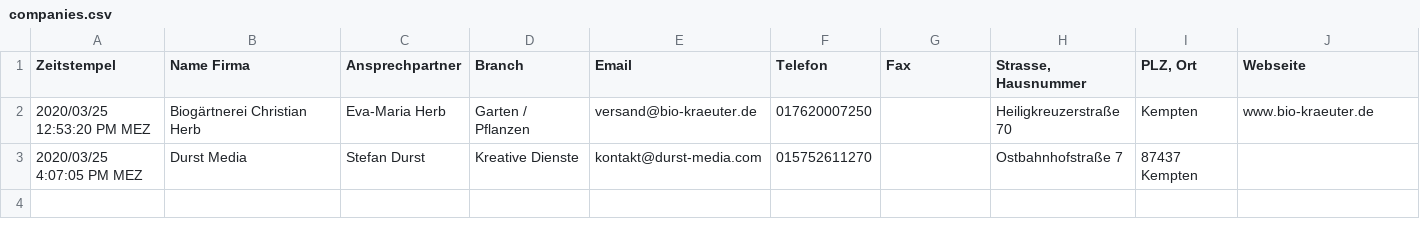
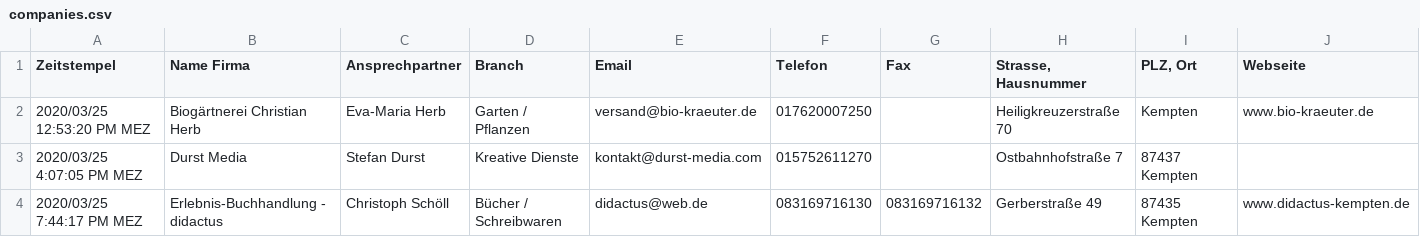
Before and after one commit to marcradziwill/tante-hilde, a CSV file: content/companies.csv, drawn as a sheet; only a part is shown; rows hold the shown columns only; the diff names each change by its address in the sheet, - before the commit and + after, or states it on an @@ line.

```diff
--- a/content/companies.csv
+++ b/content/companies.csv
+row 4: 2020/03/25 7:44:17 PM MEZ | Erlebnis-Buchhandlung - didactus | Christoph Schöll | Bücher / Schreibwaren | didactus@web.de | 083169716130 | 083169716132 | Gerberstraße 49 | 87435 Kempten | www.didactus-kempten.de
```
Also changed, not shown: 8 other files.
